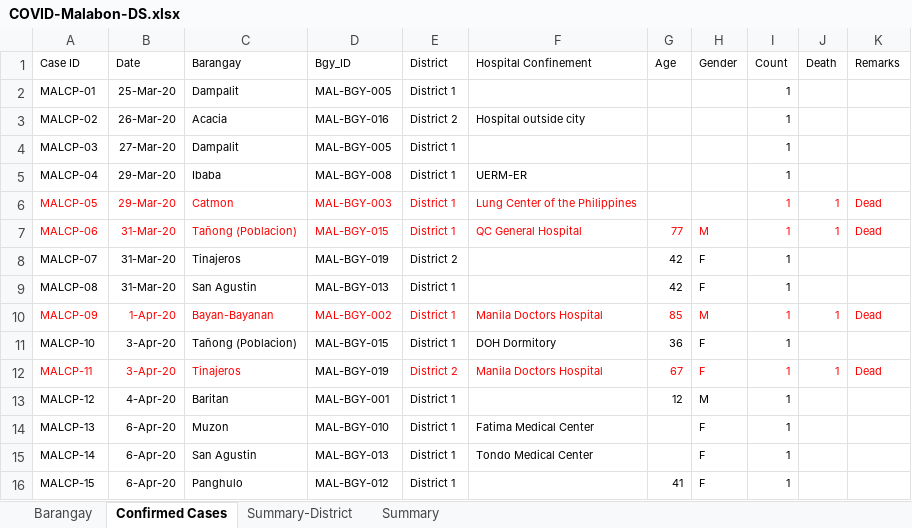
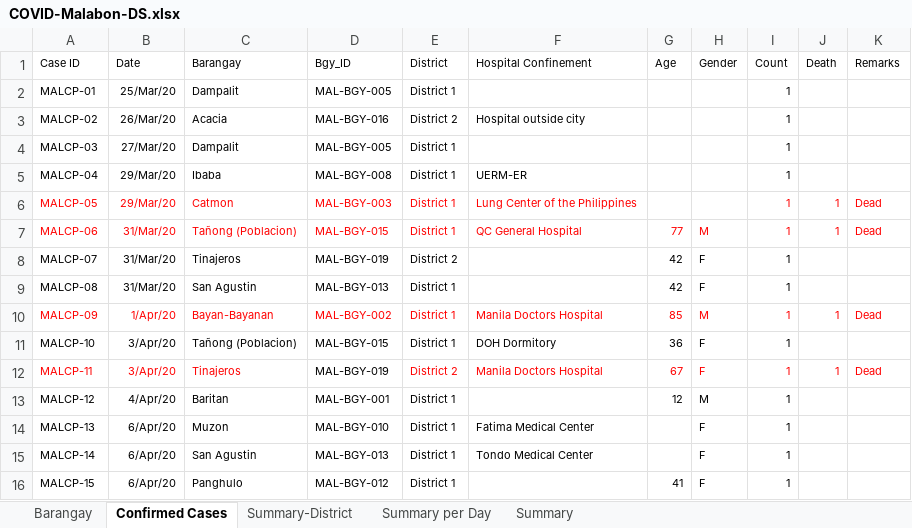
Before and after one commit to natsume-maru/malabon-covid19, an Excel workbook: COVID-Malabon-DS.xlsx, sheet Confirmed Cases, drawn as a sheet; values as stored, in another font and other column widths than the file's, no borders; the diff names each change by its address in the sheet, - before the commit and + after, or states it on an @@ line.

```diff
--- a/COVID-Malabon-DS.xlsx (sheet Confirmed Cases)
+++ b/COVID-Malabon-DS.xlsx (sheet Confirmed Cases)
+sheet tab: Summary per Day
-B2 (Date): 25-Mar-20
+B2 (Date): 25/Mar/20
-B3 (Date): 26-Mar-20
+B3 (Date): 26/Mar/20
-B4 (Date): 27-Mar-20
+B4 (Date): 27/Mar/20
-B5:B6 (Date): 29-Mar-20
+B5:B6 (Date): 29/Mar/20
-B7:B9 (Date): 31-Mar-20
+B7:B9 (Date): 31/Mar/20
-B10 (Date): 1-Apr-20
+B10 (Date): 1/Apr/20
-B11:B12 (Date): 3-Apr-20
+B11:B12 (Date): 3/Apr/20
-B13 (Date): 4-Apr-20
+B13 (Date): 4/Apr/20
-B14:B16 (Date): 6-Apr-20
+B14:B16 (Date): 6/Apr/20
```
